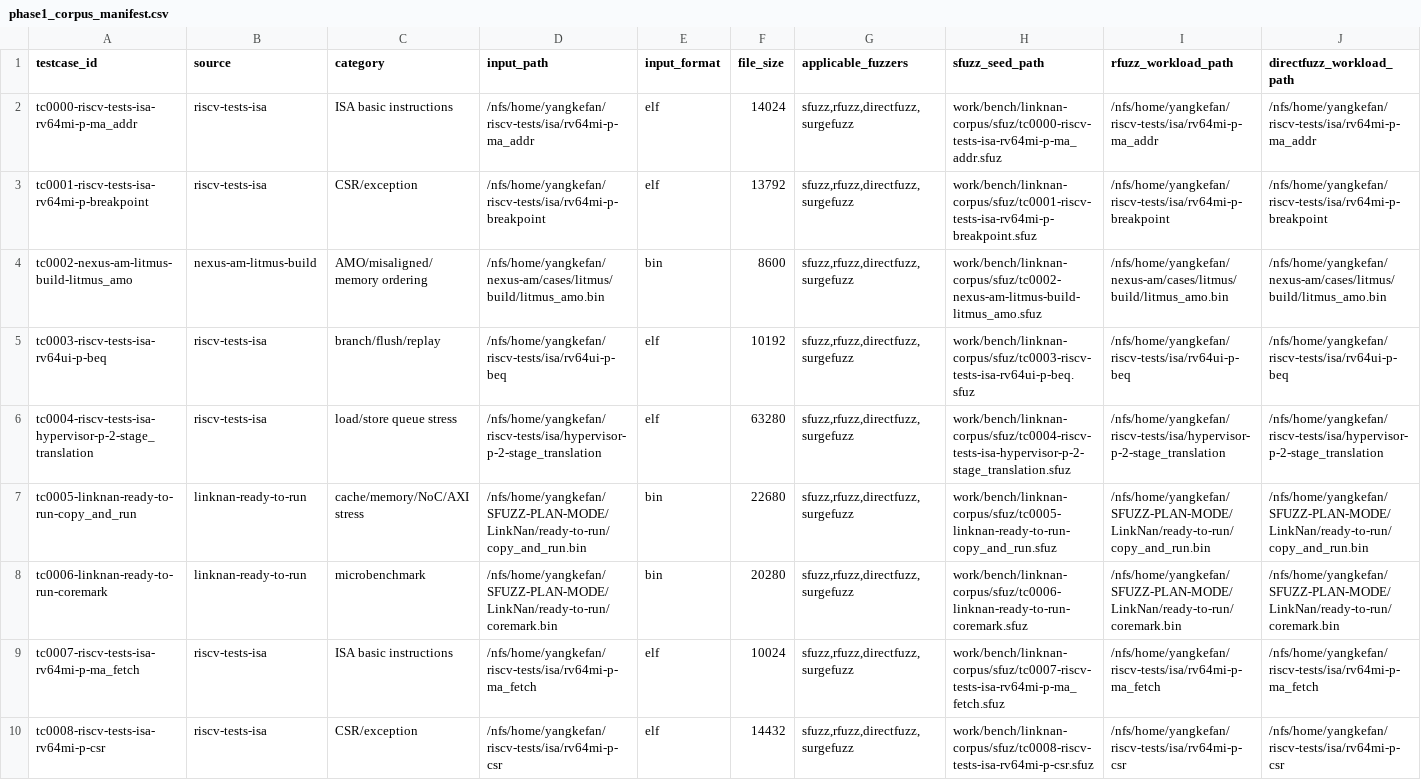
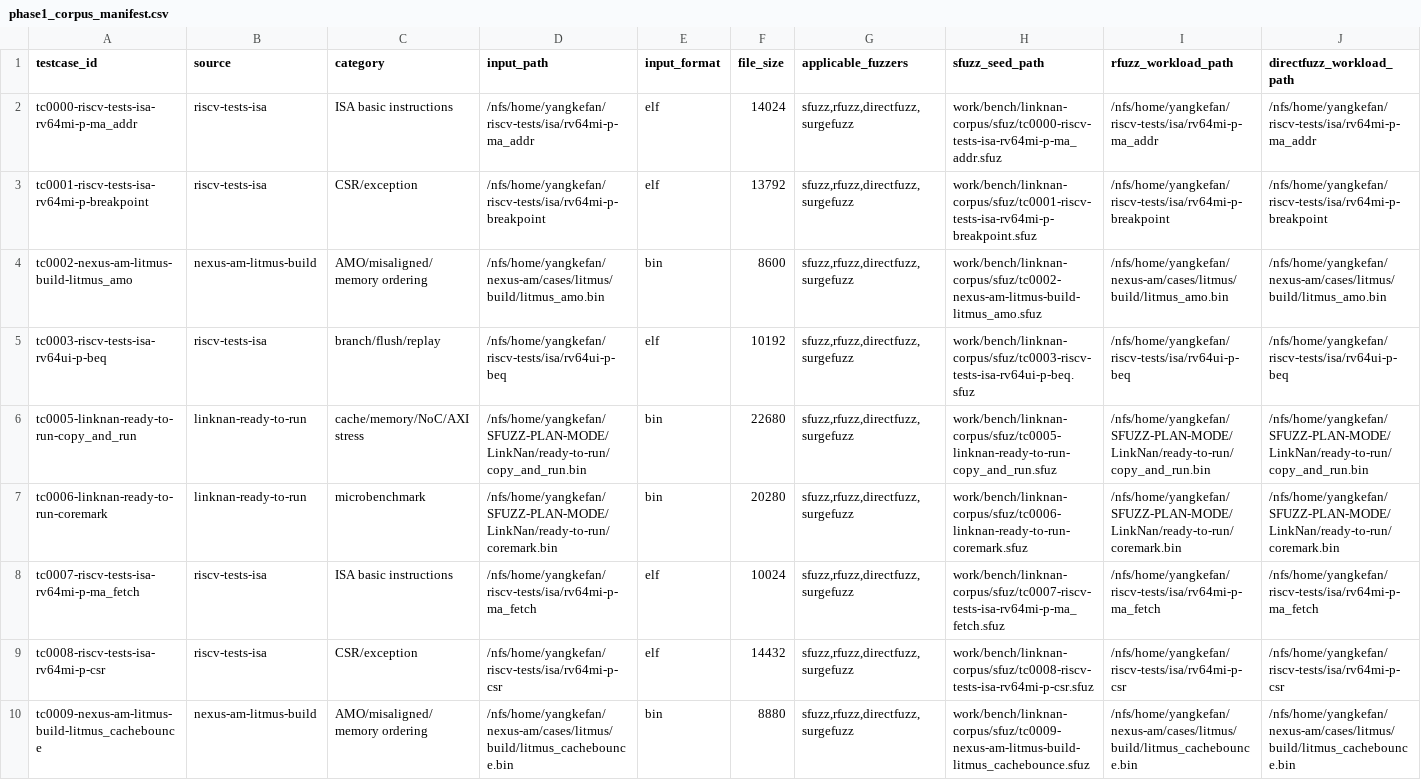
Before and after one commit to YangKefan-rk/sfuzz, a CSV file: benchmarks/linknan/phase1_corpus_manifest.csv, drawn as a sheet; only a part is shown; the shorter side is filled out with more unchanged rows; rows hold the shown columns only; the diff names each change by its address in the sheet, - before the commit and + after, or states it on an @@ line.

Commit message:
fix(corpus): drop hypervisor (H-extension) tests; core lacks H support
The LinkNan/Nanhu core does not implement the hypervisor (H) extension, so
hypervisor-* riscv-tests trap early and self-report a spurious HTIF failure
code (observed: hypervisor-p-2-stage_translation exits code 669 after only
117 instructions). They are not valid coverage workloads for this core.

- build_corpus.py: collect_riscv_isa() now skips files whose name starts with
  any UNSUPPORTED_ISA_PREFIXES entry ("hypervisor"), so regenerated corpora no
  longer include H-extension tests.
- phase1_corpus_manifest.csv: remove the single hypervisor row
  (tc0004-...-hypervisor-p-2-stage_translation); 180 -> 179 testcases.

NOTE: rv64*-v-* tests are virtual-memory (Sv39) variants, NOT H-extension
(no hgatp/hlv/hsv/hfence instructions), and are deliberately kept since the
core supports Sv39.

```diff
--- a/benchmarks/linknan/phase1_corpus_manifest.csv
+++ b/benchmarks/linknan/phase1_corpus_manifest.csv
-row 6: tc0004-riscv-tests-isa-hypervisor-p-2-stage_translation | riscv-tests-isa | load/store queue stress | /nfs/home/yangkefan/riscv-tests/isa/hypervisor-p-2-stage_translation | elf | 63280 | sfuzz,rfuzz,directfuzz,surgefuzz | work/bench/linknan-corpus/sfuz/tc0004-riscv-tests-isa-hypervisor-p-2-stage_translation.sfuz | /nfs/home/yangkefan/riscv-tests/isa/hypervisor-p-2-stage_translation | /nfs/home/yangkefan/riscv-tests/isa/hypervisor-p-2-stage_translation
```
Also changed, not shown: 1 other file.
